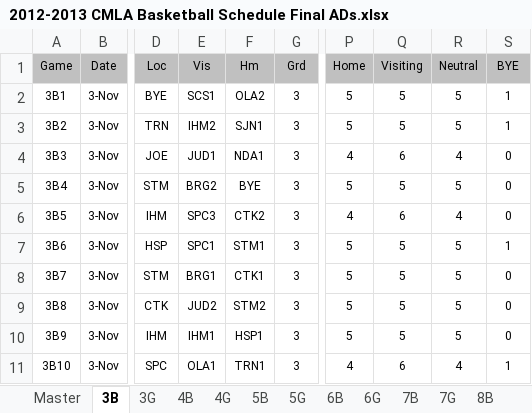
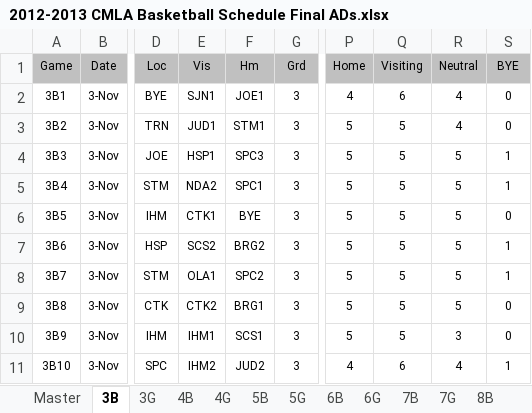
Before and after one commit to jrmuller00/cmla, an Excel workbook: 2012-2013 CMLA Basketball Schedule Final ADs.xlsx, sheet 3B, drawn as a sheet; only a part is shown, gaps mark what is left out; values as stored, in another font and other column widths than the file's, no borders; conditional formats not drawn; the diff covers the shown part only; the diff names each change by its address in the sheet, - before the commit and + after, or states it on an @@ line.

```diff
--- a/2012-2013 CMLA Basketball Schedule Final ADs.xlsx (sheet 3B)
+++ b/2012-2013 CMLA Basketball Schedule Final ADs.xlsx (sheet 3B)
-E2: SCS1
+E2: SJN1
-F2: OLA2
+F2: JOE1
-P2: 5
+P2: 4
-Q2: 5
+Q2: 6
-R2:R3: 5
+R2:R3: 4
-S2:S3: 1
+S2:S3: 0
-E3: IHM2
+E3: JUD1
-F3: SJN1
+F3: STM1
-E4: JUD1
+E4: HSP1
-F4: NDA1
+F4: SPC3
-P4: 4
+P4: 5
-Q4: 6
+Q4: 5
-R4: 4
+R4: 5
-S4:S5: 0
+S4:S5: 1
-E5: BRG2
+E5: NDA2
-F5: BYE
+F5: SPC1
-E6: SPC3
+E6: CTK1
-F6: CTK2
+F6: BYE
-P6: 4
+P6: 5
-Q6: 6
+Q6: 5
-R6: 4
+R6: 5
-E7: SPC1
+E7: SCS2
-F7: STM1
+F7: BRG2
-E8: BRG1
+E8: OLA1
-F8: CTK1
+F8: SPC2
-S8: 0
+S8: 1
-E9: JUD2
+E9: CTK2
-F9: STM2
+F9: BRG1
-F10: HSP1
+F10: SCS1
-R10: 5
+R10: 3
-E11: OLA1
+E11: IHM2
-F11: TRN1
+F11: JUD2
```
Also changed, not shown: 735 edited cells elsewhere in this sheet, sheet 6B, sheet 4B, sheet 5B, sheet 8B, sheet 5G, sheet 7B, 5 more sheets, hidden cells, 2012-2013Teams.xlsx, 6 other files.
